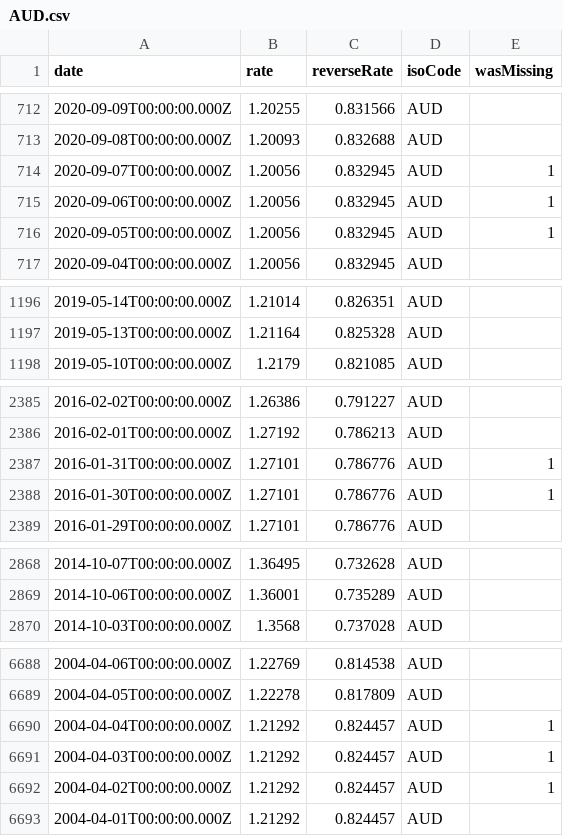
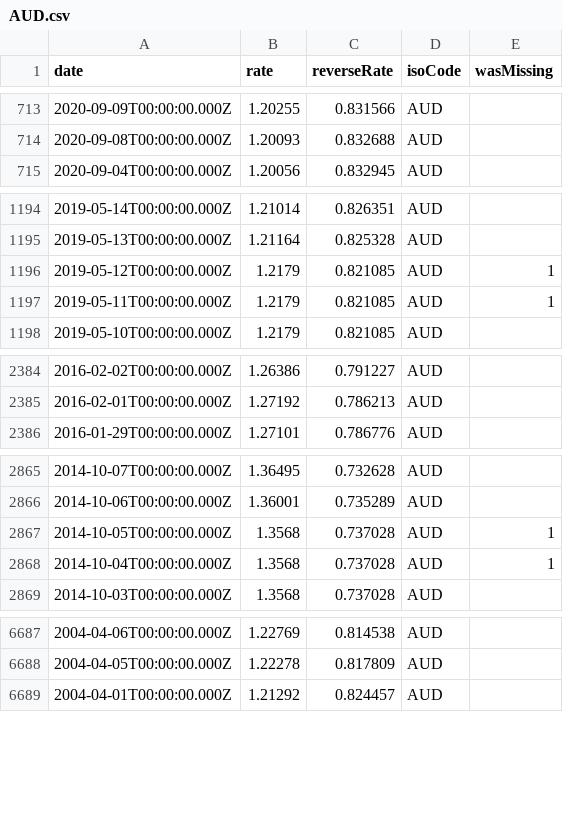
Before and after one commit to GeorgeSG/bnb-currency-exchange-rates, a CSV file: data/AUD.csv, drawn as a sheet; only a part is shown, gaps mark what is left out; removed rows and columns are numbered as before the commit, all else as after; the diff covers the shown part only; the diff names each change by its address in the sheet, - before the commit and + after, or states it on an @@ line.

Commit message:
Update exchange rates

```diff
--- a/data/AUD.csv
+++ b/data/AUD.csv
-row 714: 2020-09-07T00:00:00.000Z | 1.20056 | 0.832945 | AUD | 1
-row 715: 2020-09-06T00:00:00.000Z | 1.20056 | 0.832945 | AUD | 1
-row 716: 2020-09-05T00:00:00.000Z | 1.20056 | 0.832945 | AUD | 1
+row 1196: 2019-05-12T00:00:00.000Z | 1.2179 | 0.821085 | AUD | 1
+row 1197: 2019-05-11T00:00:00.000Z | 1.2179 | 0.821085 | AUD | 1
-row 2387: 2016-01-31T00:00:00.000Z | 1.27101 | 0.786776 | AUD | 1
-row 2388: 2016-01-30T00:00:00.000Z | 1.27101 | 0.786776 | AUD | 1
+row 2867: 2014-10-05T00:00:00.000Z | 1.3568 | 0.737028 | AUD | 1
+row 2868: 2014-10-04T00:00:00.000Z | 1.3568 | 0.737028 | AUD | 1
-row 6690: 2004-04-04T00:00:00.000Z | 1.21292 | 0.824457 | AUD | 1
-row 6691: 2004-04-03T00:00:00.000Z | 1.21292 | 0.824457 | AUD | 1
-row 6692: 2004-04-02T00:00:00.000Z | 1.21292 | 0.824457 | AUD | 1
```
Also changed, not shown: 7 added rows and 7 removed rows elsewhere in this file, data/CAD.csv, data/CHF.csv, 40 other files.
